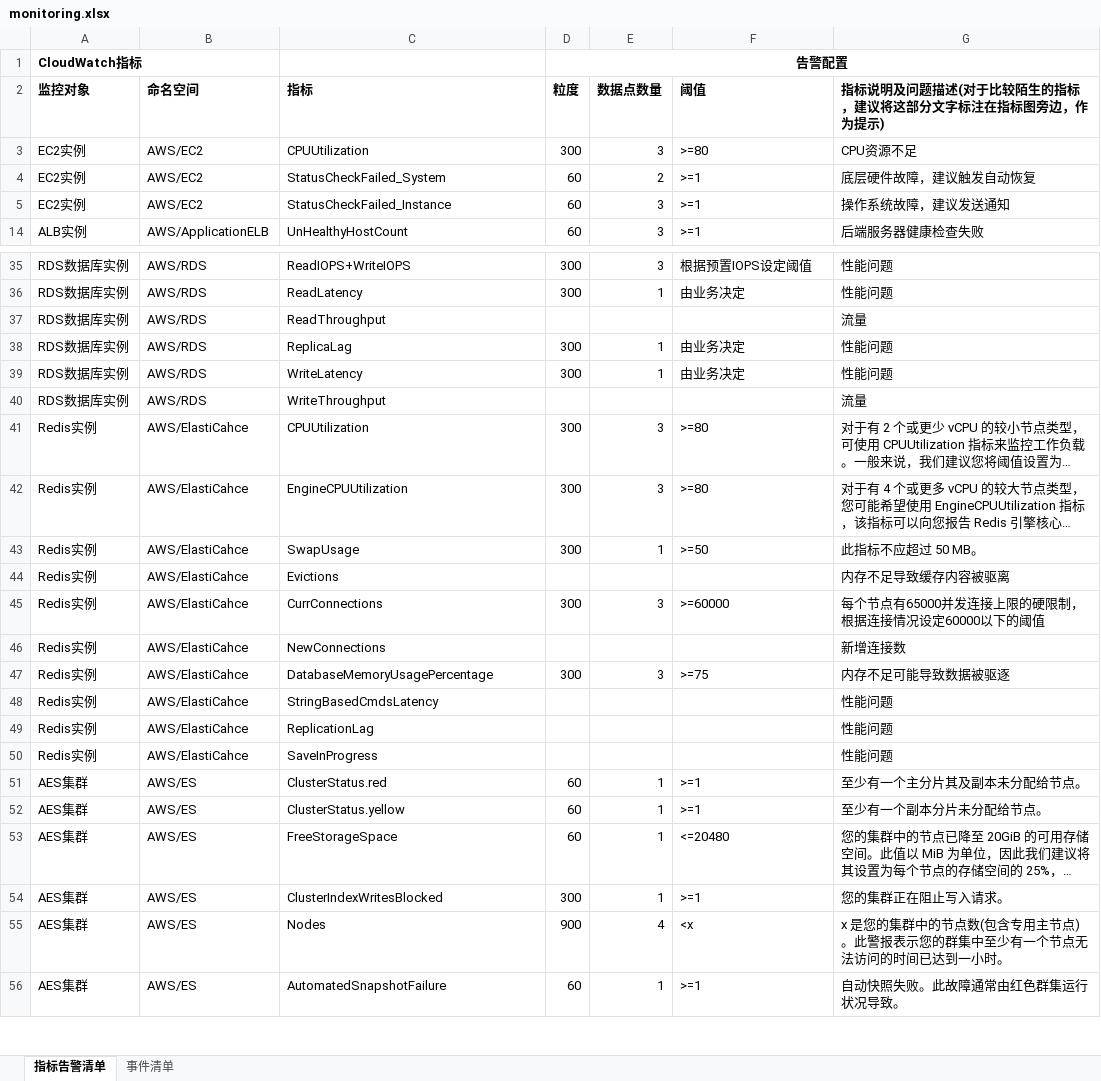
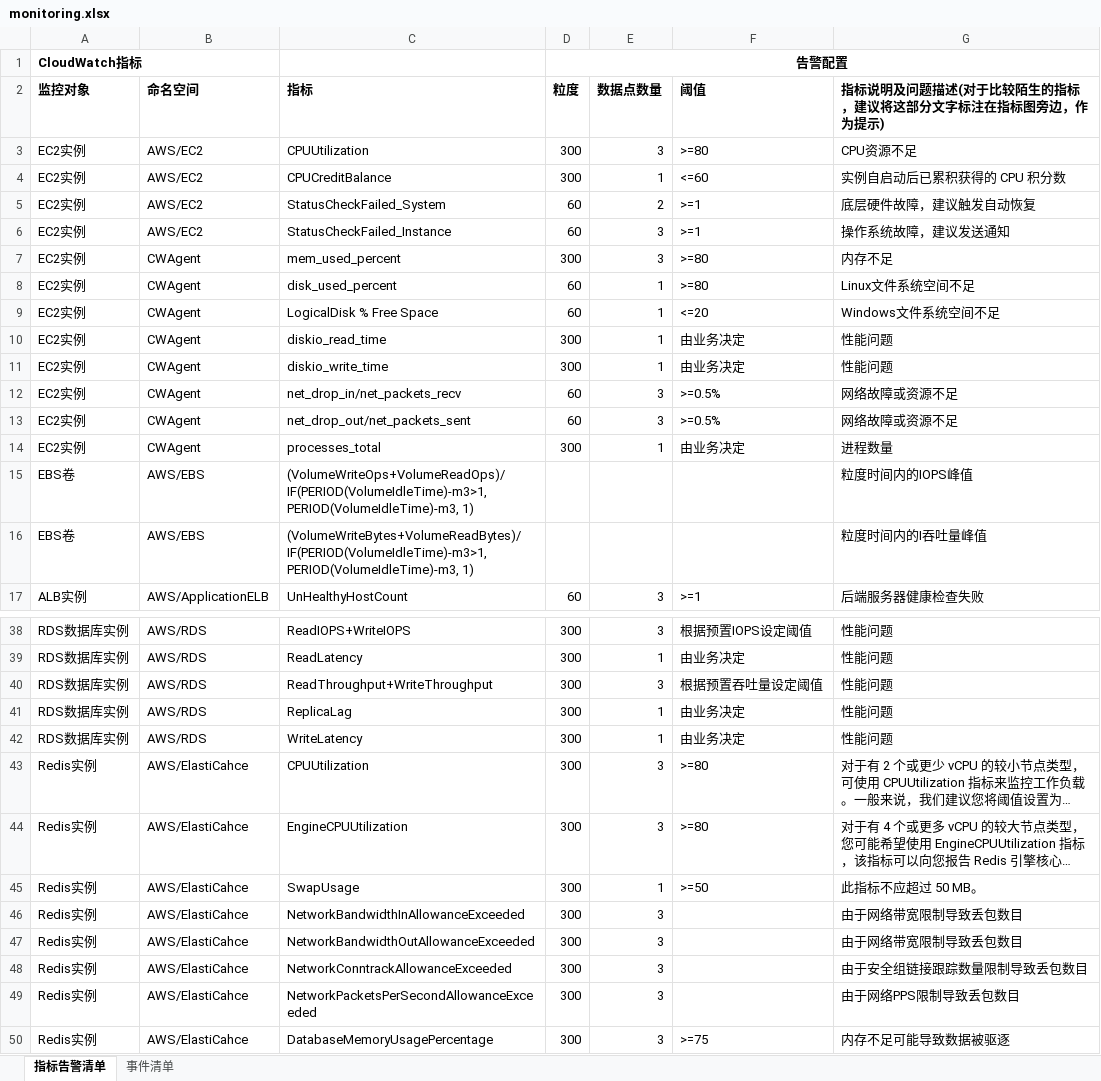
Before and after one commit to lprincewhn/AutoOps, an Excel workbook: AlarmProcessor/monitoring.xlsx, sheet 指标告警清单, drawn as a sheet; only a part is shown, gaps mark what is left out; the shorter side is filled out with more unchanged rows; long unchanged cells end in …; values as stored, in another font and other column widths than the file's, no borders; removed rows and columns are numbered as before the commit, all else as after; the diff covers the shown part only; the diff names each change by its address in the sheet, - before the commit and + after, or states it on an @@ line.

```diff
--- a/AlarmProcessor/monitoring.xlsx (sheet 指标告警清单)
+++ b/AlarmProcessor/monitoring.xlsx (sheet 指标告警清单)
+row 4: EC2实例 | AWS/EC2 | CPUCreditBalance | 300 | 1 | <=60 | 实例自启动后已累积获得的 CPU 积分数
@@ row 7 unhidden: EC2实例 | CWAgent | mem_used_percent | 300 | 3 | >=80 | 内存不足 @@
@@ row 8 unhidden: EC2实例 | CWAgent | disk_used_percent | 60 | 1 | >=80 | Linux文件系统空间不足 @@
@@ row 9 unhidden: EC2实例 | CWAgent | LogicalDisk % Free Space | 60 | 1 | <=20 | Windows文件系统空间不足 @@
@@ row 10 unhidden: EC2实例 | CWAgent | diskio_read_time | 300 | 1 | 由业务决定 | 性能问题 @@
@@ row 11 unhidden: EC2实例 | CWAgent | diskio_write_time | 300 | 1 | 由业务决定 | 性能问题 @@
@@ row 12 unhidden: EC2实例 | CWAgent | net_drop_in/net_packets_recv | 60 | 3 | >=0.5% | 网络故障或资源不足 @@
@@ row 13 unhidden: EC2实例 | CWAgent | net_drop_out/net_packets_sent | 60 | 3 | >=0.5% | 网络故障或资源不足 @@
@@ row 14 unhidden: EC2实例 | CWAgent | processes_total | 300 | 1 | 由业务决定 | 进程数量 @@
+row 15: EBS卷 | AWS/EBS | (VolumeWriteOps+VolumeReadOps)/IF(PERIOD(VolumeIdleTime)-m3>1, PERIOD(VolumeIdleTime)-m3, 1) |  |  |  | 粒度时间内的IOPS峰值
+row 16: EBS卷 | AWS/EBS | (VolumeWriteBytes+VolumeReadBytes)/IF(PERIOD(VolumeIdleTime)-m3>1, PERIOD(VolumeIdleTime)-m3, 1) |  |  |  | 粒度时间内的I吞吐量峰值
-C40 (指标): ReadThroughput
+C40 (指标): ReadThroughput+WriteThroughput
-D40 (粒度): (empty)
+D40 (粒度): 300
-E40 (数据点数量): (empty)
+E40 (数据点数量): 3
-F40 (阈值): (empty)
+F40 (阈值): 根据预置吞吐量设定阈值
-G40: 流量
+G40: 性能问题
-row 40: RDS数据库实例 | AWS/RDS | WriteThroughput |  |  |  | 流量
-C46 (指标): Evictions
+C46 (指标): NetworkBandwidthInAllowanceExceeded
-D46 (粒度): (empty)
+D46 (粒度): 300
-E46 (数据点数量): (empty)
+E46 (数据点数量): 3
-G46: 内存不足导致缓存内容被驱离
+G46: 由于网络带宽限制导致丢包数目
-C47 (指标): CurrConnections
+C47 (指标): NetworkBandwidthOutAllowanceExceeded
-F47 (阈值): >=60000
+F47 (阈值): (empty)
-G47: 每个节点有65000并发连接上限的硬限制，根据连接情况设定60000以下的阈值
+G47: 由于网络带宽限制导致丢包数目
-C48 (指标): NewConnections
+C48 (指标): NetworkConntrackAllowanceExceeded
-D48 (粒度): (empty)
+D48 (粒度): 300
-E48 (数据点数量): (empty)
+E48 (数据点数量): 3
-G48: 新增连接数
+G48: 由于安全组链接跟踪数量限制导致丢包数目
+row 49: Redis实例 | AWS/ElastiCahce | NetworkPacketsPerSecondAllowanceExceeded | 300 | 3 |  | 由于网络PPS限制导致丢包数目
```
Also changed, not shown: 4 added rows and 11 edited cells elsewhere in this sheet, 36 other files.
